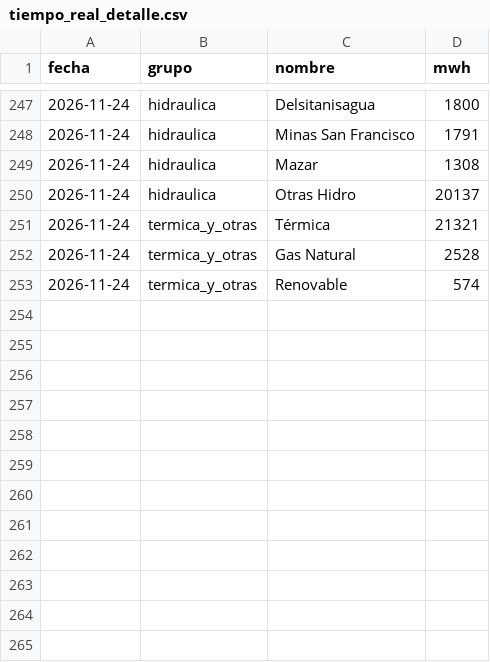
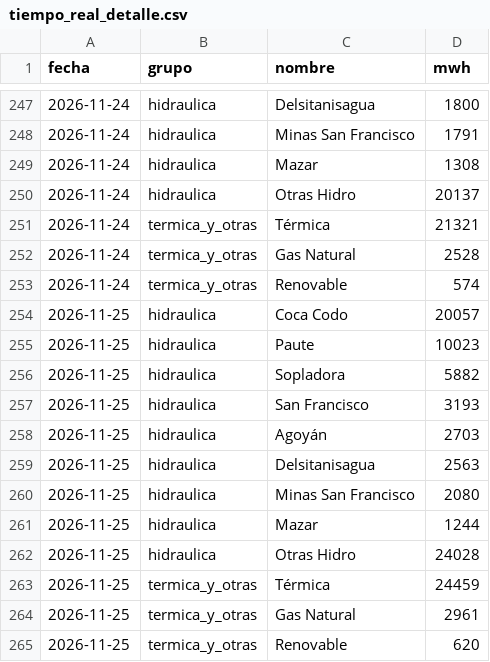
Before and after one commit to jp1309/cenace-operacion, a CSV file: data/tiempo_real_detalle.csv, drawn as a sheet; only a part is shown, gaps mark what is left out; the diff names each change by its address in the sheet, - before the commit and + after, or states it on an @@ line.

```diff
--- a/data/tiempo_real_detalle.csv
+++ b/data/tiempo_real_detalle.csv
+row 254: 2026-11-25 | hidraulica | Coca Codo | 20057
+row 255: 2026-11-25 | hidraulica | Paute | 10023
+row 256: 2026-11-25 | hidraulica | Sopladora | 5882
+row 257: 2026-11-25 | hidraulica | San Francisco | 3193
+row 258: 2026-11-25 | hidraulica | Agoyán | 2703
+row 259: 2026-11-25 | hidraulica | Delsitanisagua | 2563
+row 260: 2026-11-25 | hidraulica | Minas San Francisco | 2080
+row 261: 2026-11-25 | hidraulica | Mazar | 1244
+row 262: 2026-11-25 | hidraulica | Otras Hidro | 24028
+row 263: 2026-11-25 | termica_y_otras | Térmica | 24459
+row 264: 2026-11-25 | termica_y_otras | Gas Natural | 2961
+row 265: 2026-11-25 | termica_y_otras | Renovable | 620
```
Also changed, not shown: data/tiempo_real_curva.csv, data/tiempo_real_resumen.csv.
